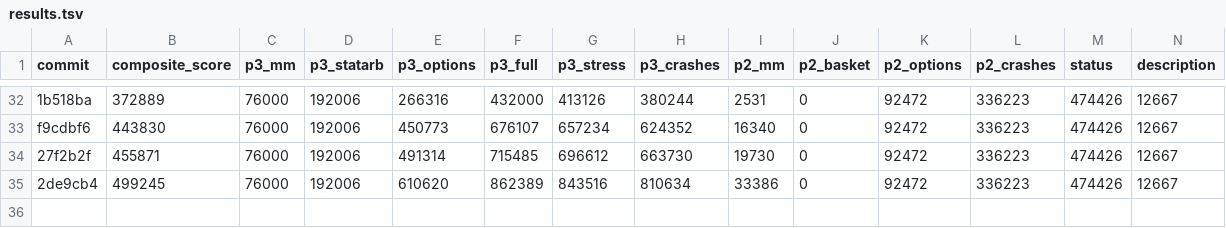
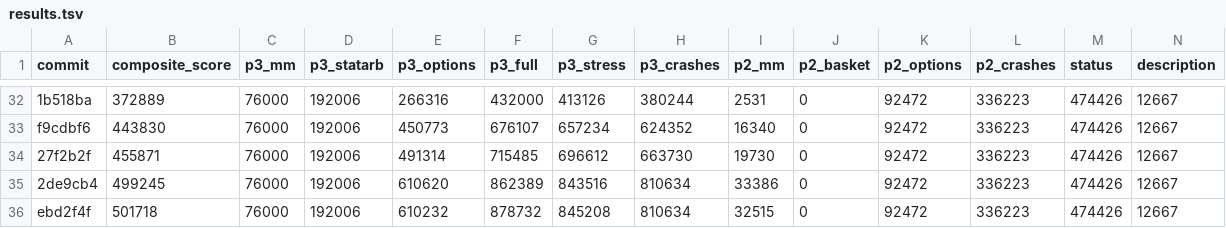
Before and after one commit to jxdai2007/prosperity, a TSV file: results.tsv, drawn as a sheet; only a part is shown, gaps mark what is left out; rows hold the shown columns only; the diff names each change by its address in the sheet, - before the commit and + after, or states it on an @@ line.

Commit message:
exp: P3 options MM spread 0.5%->1%

```diff
--- a/results.tsv
+++ b/results.tsv
+row 36: ebd2f4f | 501718 | 76000 | 192006 | 610232 | 878732 | 845208 | 810634 | 32515 | 0 | 92472 | 336223 | 474426 | 12667
```
Also changed, not shown: 1 other file.
